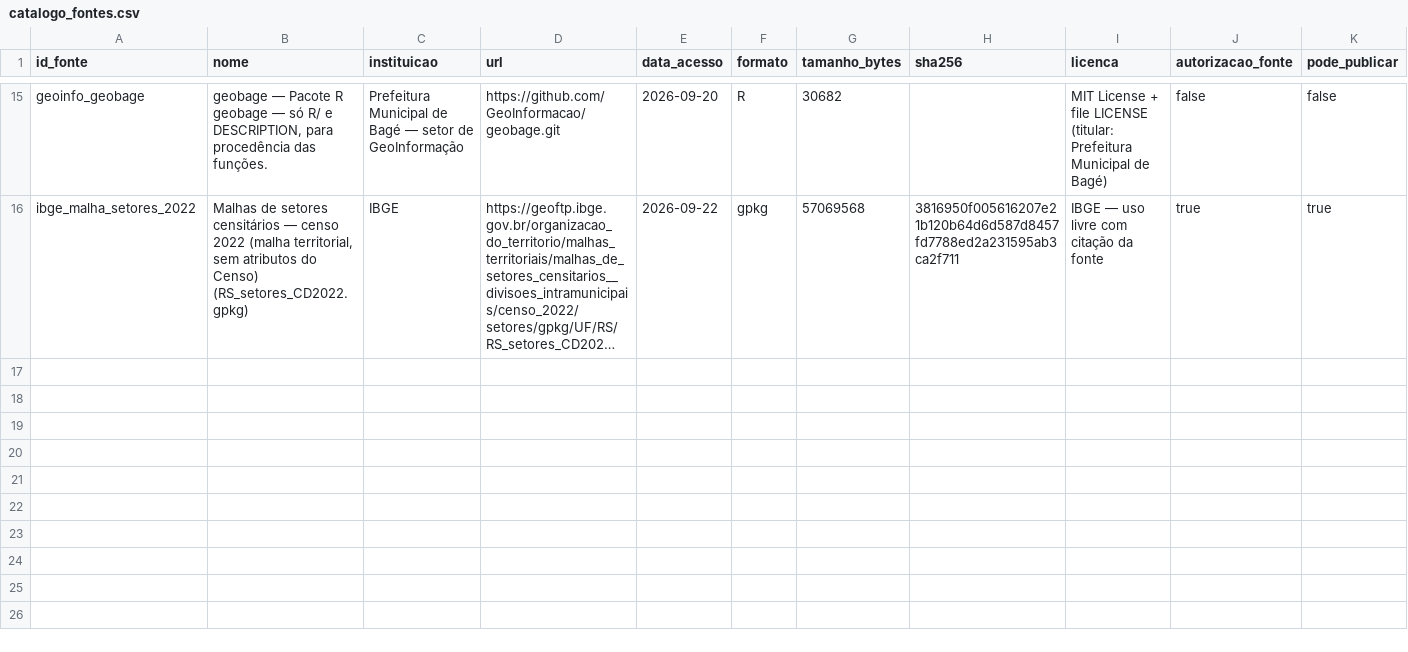
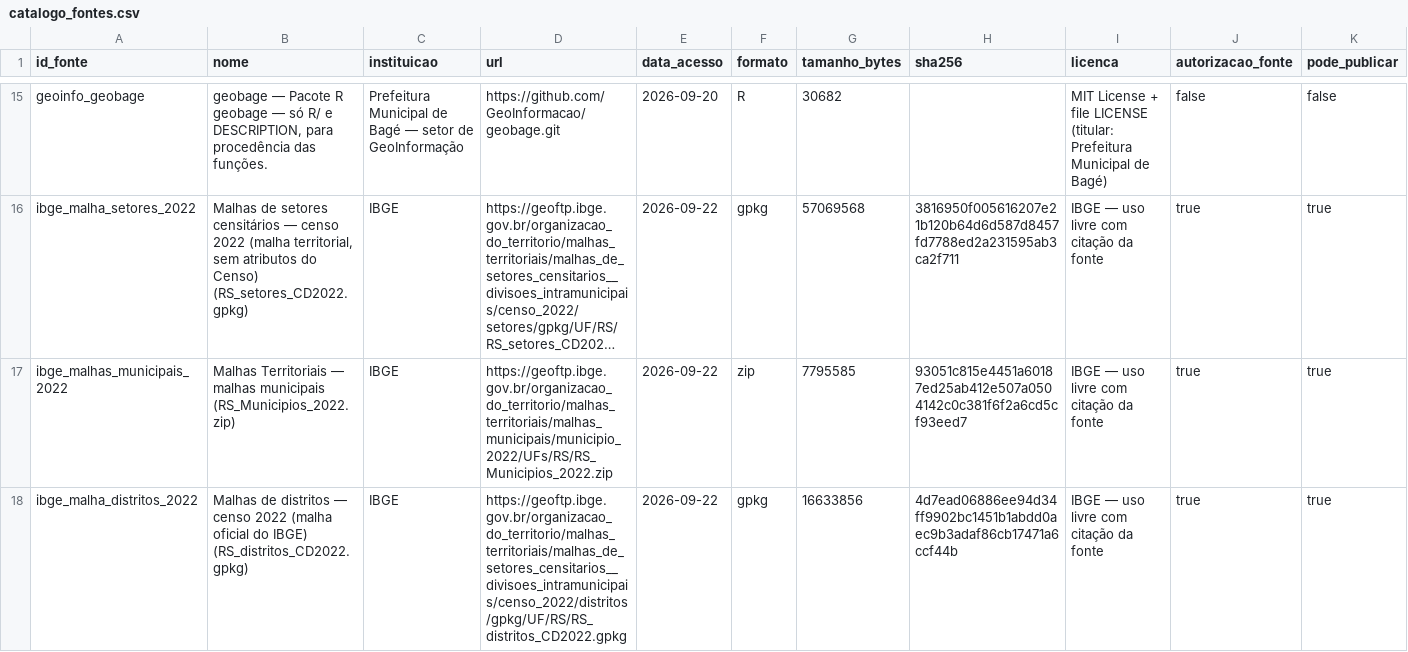
Before and after one commit to Alexandrogschafer/acervo_bage, a CSV file: data/catalogo_fontes.csv, drawn as a sheet; only a part is shown, gaps mark what is left out; long unchanged cells end in …; rows hold the shown columns only; the diff names each change by its address in the sheet, - before the commit and + after, or states it on an @@ line.

```diff
--- a/data/catalogo_fontes.csv
+++ b/data/catalogo_fontes.csv
+row 17: ibge_malhas_municipais_2022 | Malhas Territoriais — malhas municipais (RS_Municipios_2022.zip) | IBGE | https://geoftp.ibge.gov.br/organizacao_do_territorio/malhas_territoriais/malhas_municipais/municipio_2022/UFs/RS/RS_Municipios_2022.zip | 2026-09-22 | zip | 7795585 | 93051c815e4451a60187ed25ab412e507a0504142c0c381f6f2a6cd5cf93eed7 | IBGE — uso livre com citação da fonte | true | true
+row 18: ibge_malha_distritos_2022 | Malhas de distritos — censo 2022 (malha oficial do IBGE) (RS_distritos_CD2022.gpkg) | IBGE | https://geoftp.ibge.gov.br/organizacao_do_territorio/malhas_territoriais/malhas_de_setores_censitarios__divisoes_intramunicipais/censo_2022/distritos/gpkg/UF/RS/RS_distritos_CD2022.gpkg | 2026-09-22 | gpkg | 16633856 | 4d7ead06886ee94d34ff9902bc1451b1abdd0aec9b3adaf86cb17471a6ccf44b | IBGE — uso livre com citação da fonte | true | true
```
Also changed, not shown: data/catalogo_camadas.csv, 12 other files.
